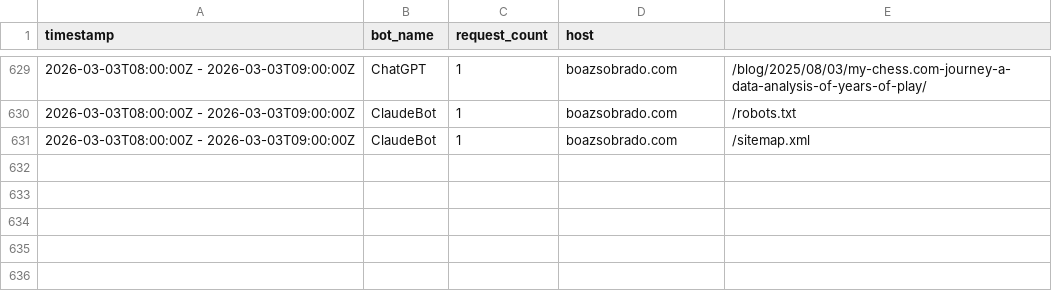
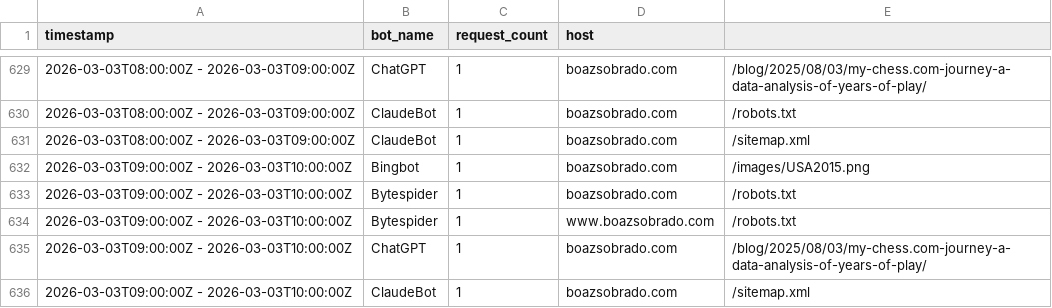
Before and after one commit to sobradob/sobradob.github.io, a CSV file: logs/crawler_log.csv, drawn as a sheet; only a part is shown, gaps mark what is left out.

```diff
--- a/logs/crawler_log.csv
+++ b/logs/crawler_log.csv
@@ -631 +631,6 @@ timestamp,bot_name,request_count,host
 2026-03-03T08:00:00Z - 2026-03-03T09:00:00Z,ClaudeBot,1,boazsobrado.com,/sitemap.xml
+2026-03-03T09:00:00Z - 2026-03-03T10:00:00Z,Bingbot,1,boazsobrado.com,/images/USA2015.png
+2026-03-03T09:00:00Z - 2026-03-03T10:00:00Z,Bytespider,1,boazsobrado.com,/robots.txt
+2026-03-03T09:00:00Z - 2026-03-03T10:00:00Z,Bytespider,1,www.boazsobrado.com,/robots.txt
+2026-03-03T09:00:00Z - 2026-03-03T10:00:00Z,ChatGPT,1,boazsobrado.com,/blog/2025/08/03/my-chess.com-journey-a-data-analysis-of-years-of-play/
+2026-03-03T09:00:00Z - 2026-03-03T10:00:00Z,ClaudeBot,1,boazsobrado.com,/sitemap.xml
```
